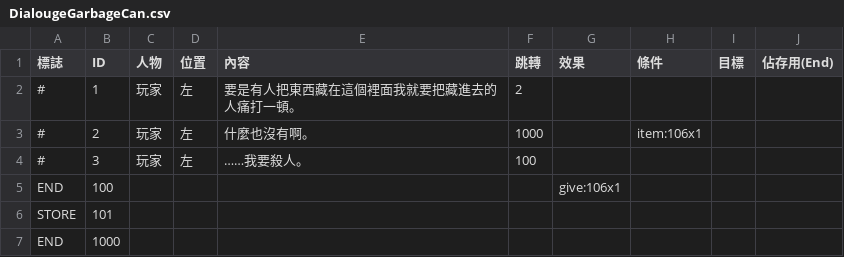
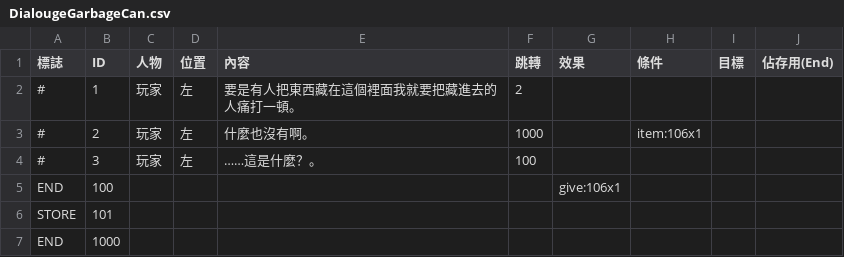
Before and after one commit to allen940125/msi-web-design-competition, a CSV file: Assets/Art/Dialouge/GarbageCan/DialougeGarbageCan.csv, drawn as a sheet.

```diff
--- a/Assets/Art/Dialouge/GarbageCan/DialougeGarbageCan.csv
+++ b/Assets/Art/Dialouge/GarbageCan/DialougeGarbageCan.csv
@@ -3,3 +3,3 @@
 #,2,玩家,左,什麼也沒有啊。,1000,,item:106x1,,
-#,3,玩家,左,……我要殺人。,100,,,,
+#,3,玩家,左,……這是什麼？。,100,,,,
 END,100,,,,,give:106x1,,,
```
Also changed, not shown: Assets/AllManager/DataSystem/CSV/ItemDatabase.csv, Assets/Art/Dialouge/DialougeOnHole.csv, 10 other files.
